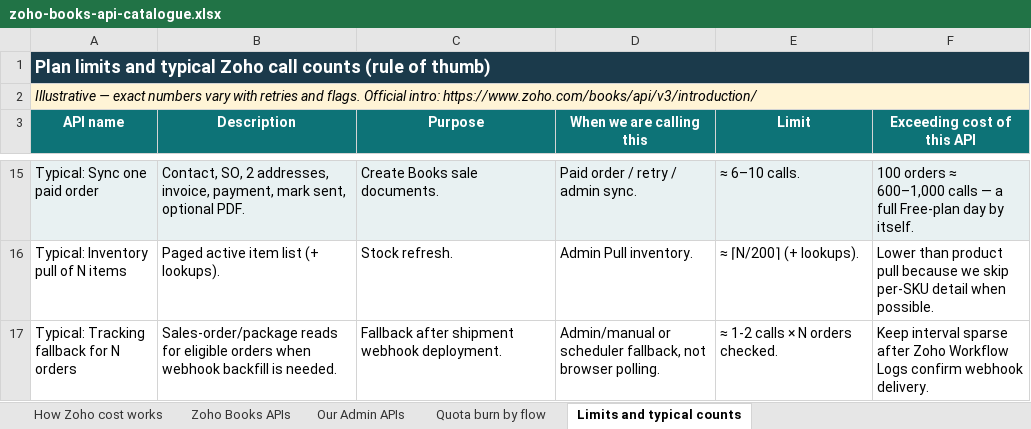
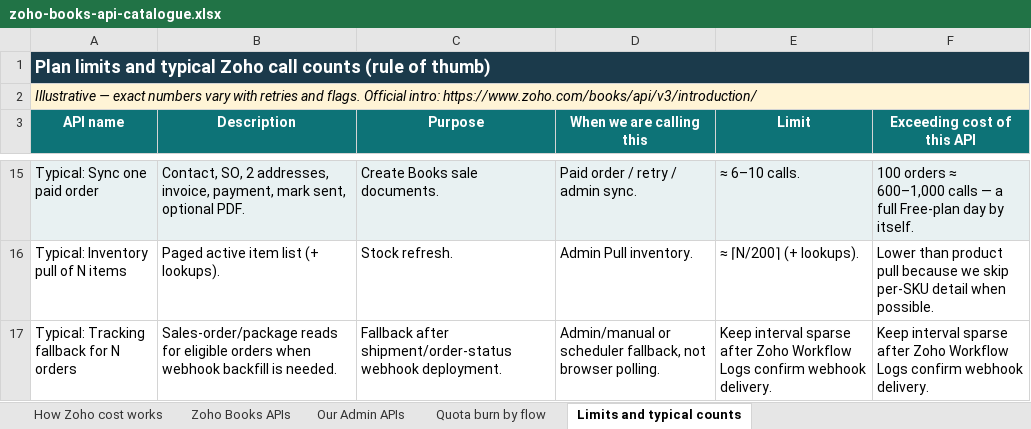
Before and after one commit to daivagitt/Minisnmore, an Excel workbook: docs/zoho-books-api-catalogue.xlsx, sheet Limits and typical counts, drawn as a sheet; only a part is shown, gaps mark what is left out; values as stored, in another font and other column widths than the file's, no borders; the diff names each change by its address in the sheet, - before the commit and + after, or states it on an @@ line.

```diff
--- a/docs/zoho-books-api-catalogue.xlsx (sheet Limits and typical counts)
+++ b/docs/zoho-books-api-catalogue.xlsx (sheet Limits and typical counts)
-C17 (Purpose): Fallback after shipment webhook deployment.
+C17 (Purpose): Fallback after shipment/order-status webhook deployment.
-E17 (Limit): ≈ 1-2 calls × N orders checked.
+E17 (Limit): Keep interval sparse after Zoho Workflow Logs confirm webhook delivery.
```
Also changed, not shown: sheet Our Admin APIs, sheet Quota burn by flow, sheet Zoho Books APIs, sheet How Zoho cost works, docs/zoho-books-apis-webhooks-module-wise.xlsx, docs/zoho-books-webhook-websocket-api-conservation-plan.xlsx, 26 other files.
